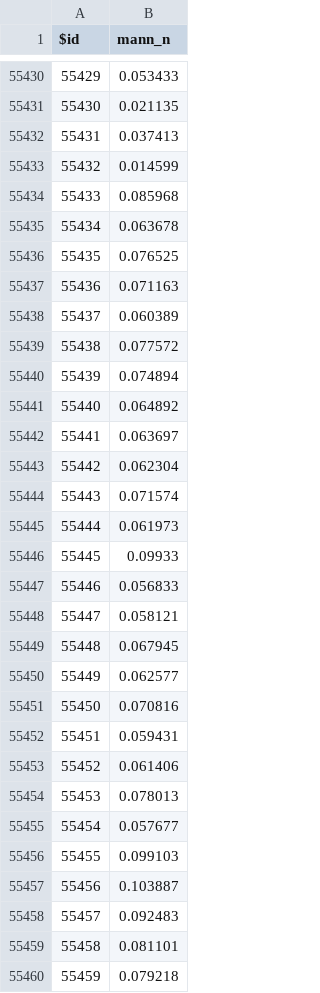
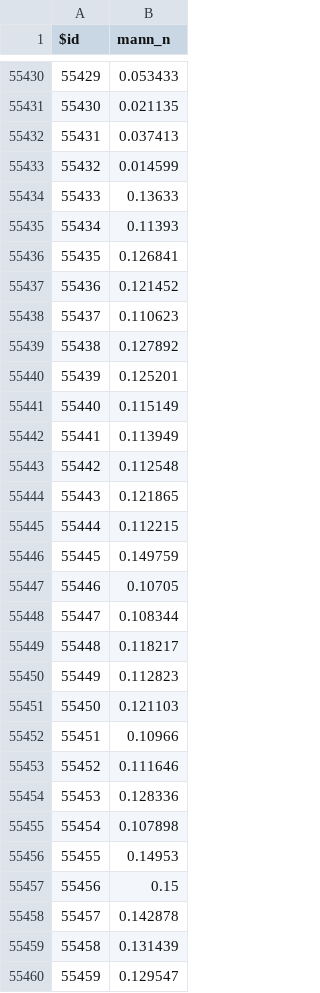
Before and after one commit to nhm-params-v10-usgs/paramdb_v10_maurer_CONUS, a CSV file: mann_n.csv, drawn as a sheet; only a part is shown, gaps mark what is left out; the diff covers the shown part only.

```diff
--- a/mann_n.csv
+++ b/mann_n.csv
@@ -55433,28 +55433,28 @@ $id,mann_n
 55432,0.014599
-55433,0.085968
-55434,0.063678
-55435,0.076525
-55436,0.071163
-55437,0.060389
-55438,0.077572
-55439,0.074894
-55440,0.064892
-55441,0.063697
-55442,0.062304
-55443,0.071574
-55444,0.061973
-55445,0.09933
-55446,0.056833
-55447,0.058121
-55448,0.067945
-55449,0.062577
-55450,0.070816
-55451,0.059431
-55452,0.061406
-55453,0.078013
-55454,0.057677
-55455,0.099103
-55456,0.103887
-55457,0.092483
-55458,0.081101
-55459,0.079218
+55433,0.13633
+55434,0.11393
+55435,0.126841
+55436,0.121452
+55437,0.110623
+55438,0.127892
+55439,0.125201
+55440,0.115149
+55441,0.113949
+55442,0.112548
+55443,0.121865
+55444,0.112215
+55445,0.149759
+55446,0.10705
+55447,0.108344
+55448,0.118217
+55449,0.112823
+55450,0.121103
+55451,0.10966
+55452,0.111646
+55453,0.128336
+55454,0.107898
+55455,0.14953
+55456,0.15
+55457,0.142878
+55458,0.131439
+55459,0.129547
```
Also changed, not shown: 161 edited cells elsewhere in this file, 35 other files.
